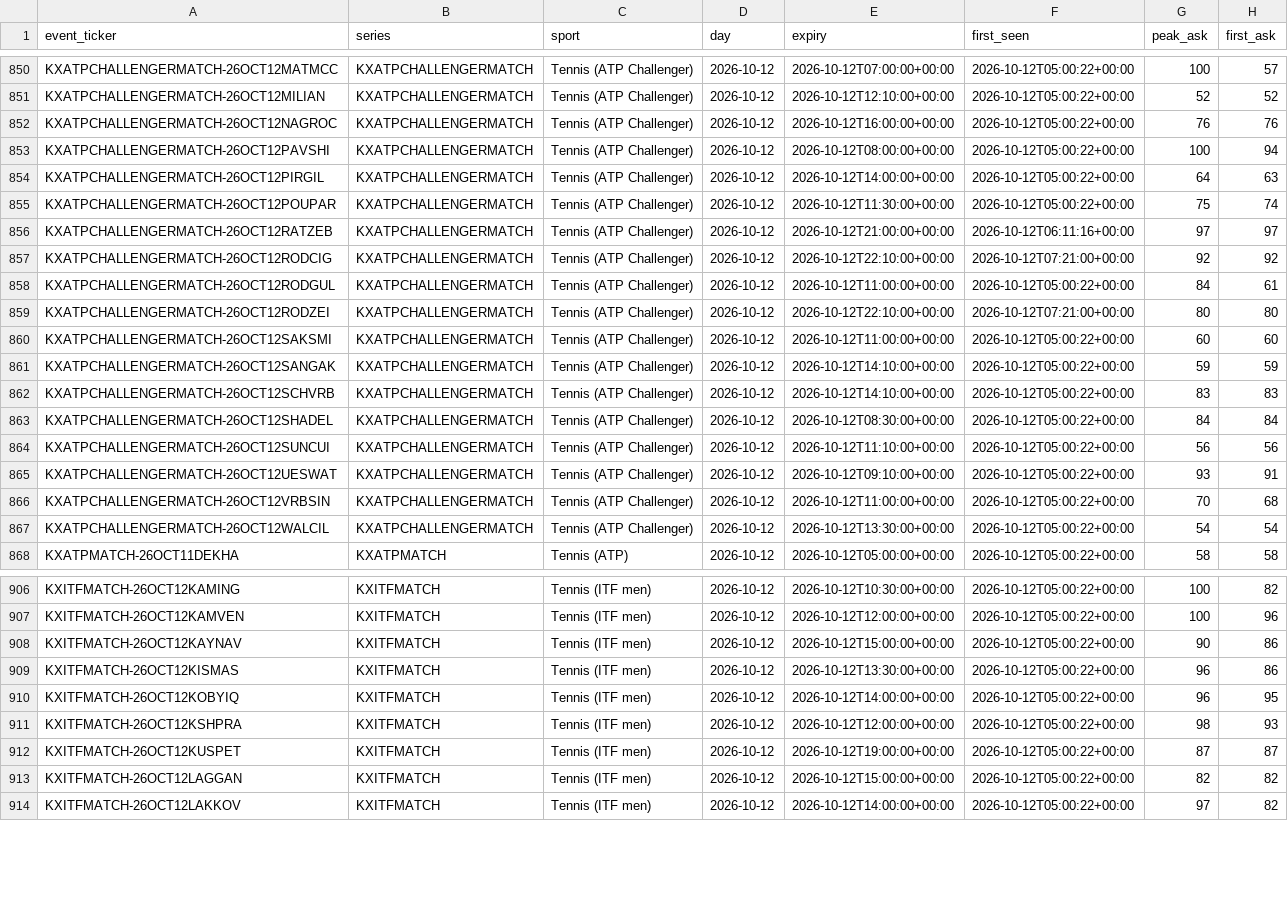
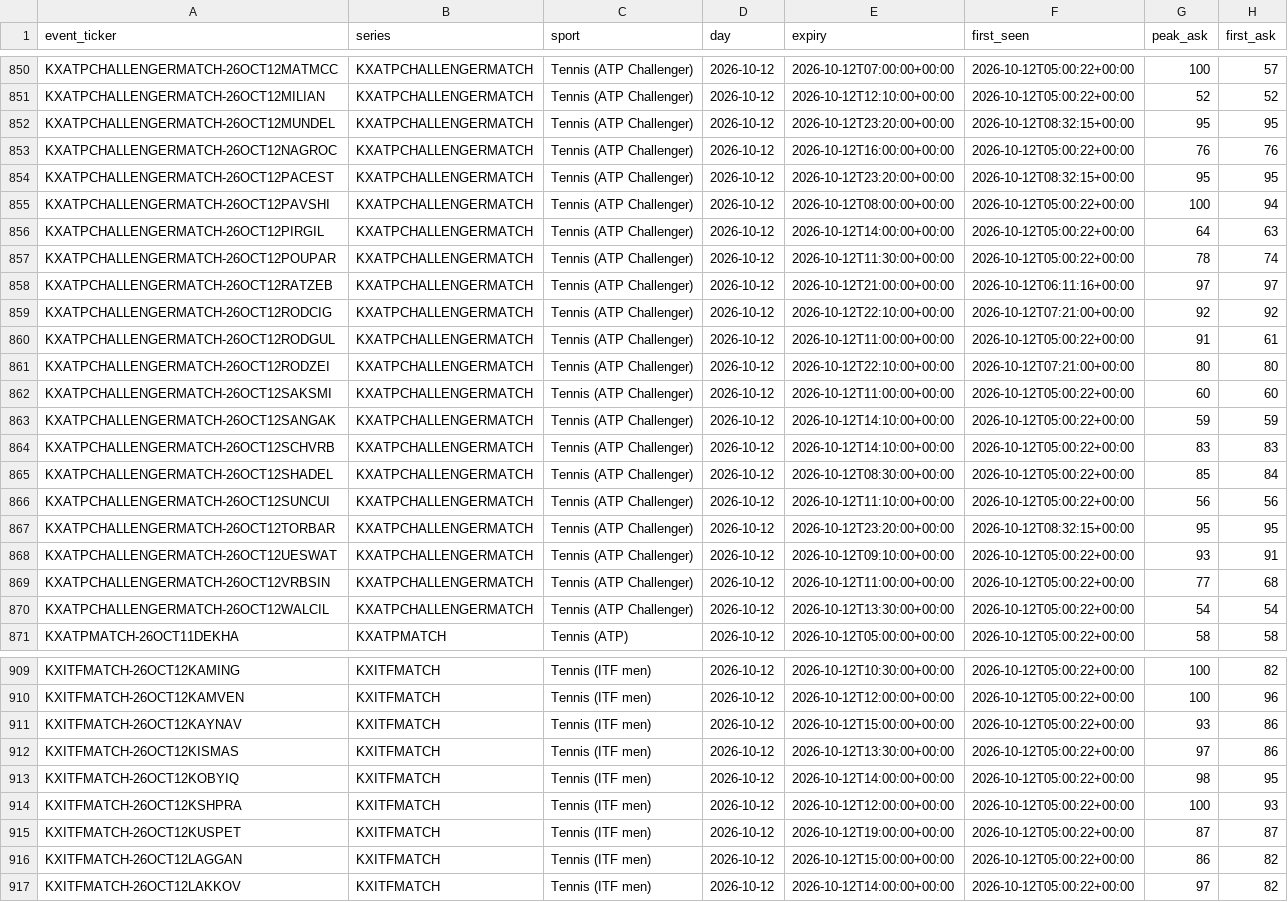
Before and after one commit to UseSoap/Kalshi-Scanner, a CSV file: data/games.csv, drawn as a sheet; only a part is shown, gaps mark what is left out; the diff covers the shown part only.

```diff
--- a/data/games.csv
+++ b/data/games.csv
@@ -851,9 +851,11 @@ KXATPCHALLENGERMATCH-26OCT12MATMCC,KXATPCHALLENGERMATCH,Tennis (ATP Challenger),
 KXATPCHALLENGERMATCH-26OCT12MILIAN,KXATPCHALLENGERMATCH,Tennis (ATP Challenger),2026-10-12,2026-10-12T12:10:00+00:00,2026-10-12T05:00:22+00:00,52,52
+KXATPCHALLENGERMATCH-26OCT12MUNDEL,KXATPCHALLENGERMATCH,Tennis (ATP Challenger),2026-10-12,2026-10-12T23:20:00+00:00,2026-10-12T08:32:15+00:00,95,95
 KXATPCHALLENGERMATCH-26OCT12NAGROC,KXATPCHALLENGERMATCH,Tennis (ATP Challenger),2026-10-12,2026-10-12T16:00:00+00:00,2026-10-12T05:00:22+00:00,76,76
+KXATPCHALLENGERMATCH-26OCT12PACEST,KXATPCHALLENGERMATCH,Tennis (ATP Challenger),2026-10-12,2026-10-12T23:20:00+00:00,2026-10-12T08:32:15+00:00,95,95
 KXATPCHALLENGERMATCH-26OCT12PAVSHI,KXATPCHALLENGERMATCH,Tennis (ATP Challenger),2026-10-12,2026-10-12T08:00:00+00:00,2026-10-12T05:00:22+00:00,100,94
 KXATPCHALLENGERMATCH-26OCT12PIRGIL,KXATPCHALLENGERMATCH,Tennis (ATP Challenger),2026-10-12,2026-10-12T14:00:00+00:00,2026-10-12T05:00:22+00:00,64,63
-KXATPCHALLENGERMATCH-26OCT12POUPAR,KXATPCHALLENGERMATCH,Tennis (ATP Challenger),2026-10-12,2026-10-12T11:30:00+00:00,2026-10-12T05:00:22+00:00,75,74
+KXATPCHALLENGERMATCH-26OCT12POUPAR,KXATPCHALLENGERMATCH,Tennis (ATP Challenger),2026-10-12,2026-10-12T11:30:00+00:00,2026-10-12T05:00:22+00:00,78,74
 KXATPCHALLENGERMATCH-26OCT12RATZEB,KXATPCHALLENGERMATCH,Tennis (ATP Challenger),2026-10-12,2026-10-12T21:00:00+00:00,2026-10-12T06:11:16+00:00,97,97
 KXATPCHALLENGERMATCH-26OCT12RODCIG,KXATPCHALLENGERMATCH,Tennis (ATP Challenger),2026-10-12,2026-10-12T22:10:00+00:00,2026-10-12T07:21:00+00:00,92,92
-KXATPCHALLENGERMATCH-26OCT12RODGUL,KXATPCHALLENGERMATCH,Tennis (ATP Challenger),2026-10-12,2026-10-12T11:00:00+00:00,2026-10-12T05:00:22+00:00,84,61
+KXATPCHALLENGERMATCH-26OCT12RODGUL,KXATPCHALLENGERMATCH,Tennis (ATP Challenger),2026-10-12,2026-10-12T11:00:00+00:00,2026-10-12T05:00:22+00:00,91,61
 KXATPCHALLENGERMATCH-26OCT12RODZEI,KXATPCHALLENGERMATCH,Tennis (ATP Challenger),2026-10-12,2026-10-12T22:10:00+00:00,2026-10-12T07:21:00+00:00,80,80
@@ -862,6 +864,7 @@ KXATPCHALLENGERMATCH-26OCT12SANGAK,KXATPCHALLENGERMATCH,Tennis (ATP Challenger),
 KXATPCHALLENGERMATCH-26OCT12SCHVRB,KXATPCHALLENGERMATCH,Tennis (ATP Challenger),2026-10-12,2026-10-12T14:10:00+00:00,2026-10-12T05:00:22+00:00,83,83
-KXATPCHALLENGERMATCH-26OCT12SHADEL,KXATPCHALLENGERMATCH,Tennis (ATP Challenger),2026-10-12,2026-10-12T08:30:00+00:00,2026-10-12T05:00:22+00:00,84,84
+KXATPCHALLENGERMATCH-26OCT12SHADEL,KXATPCHALLENGERMATCH,Tennis (ATP Challenger),2026-10-12,2026-10-12T08:30:00+00:00,2026-10-12T05:00:22+00:00,85,84
 KXATPCHALLENGERMATCH-26OCT12SUNCUI,KXATPCHALLENGERMATCH,Tennis (ATP Challenger),2026-10-12,2026-10-12T11:10:00+00:00,2026-10-12T05:00:22+00:00,56,56
+KXATPCHALLENGERMATCH-26OCT12TORBAR,KXATPCHALLENGERMATCH,Tennis (ATP Challenger),2026-10-12,2026-10-12T23:20:00+00:00,2026-10-12T08:32:15+00:00,95,95
 KXATPCHALLENGERMATCH-26OCT12UESWAT,KXATPCHALLENGERMATCH,Tennis (ATP Challenger),2026-10-12,2026-10-12T09:10:00+00:00,2026-10-12T05:00:22+00:00,93,91
-KXATPCHALLENGERMATCH-26OCT12VRBSIN,KXATPCHALLENGERMATCH,Tennis (ATP Challenger),2026-10-12,2026-10-12T11:00:00+00:00,2026-10-12T05:00:22+00:00,70,68
+KXATPCHALLENGERMATCH-26OCT12VRBSIN,KXATPCHALLENGERMATCH,Tennis (ATP Challenger),2026-10-12,2026-10-12T11:00:00+00:00,2026-10-12T05:00:22+00:00,77,68
 KXATPCHALLENGERMATCH-26OCT12WALCIL,KXATPCHALLENGERMATCH,Tennis (ATP Challenger),2026-10-12,2026-10-12T13:30:00+00:00,2026-10-12T05:00:22+00:00,54,54
@@ -907,8 +910,8 @@ KXITFMATCH-26OCT12KAMING,KXITFMATCH,Tennis (ITF men),2026-10-12,2026-10-12T10:30
 KXITFMATCH-26OCT12KAMVEN,KXITFMATCH,Tennis (ITF men),2026-10-12,2026-10-12T12:00:00+00:00,2026-10-12T05:00:22+00:00,100,96
-KXITFMATCH-26OCT12KAYNAV,KXITFMATCH,Tennis (ITF men),2026-10-12,2026-10-12T15:00:00+00:00,2026-10-12T05:00:22+00:00,90,86
-KXITFMATCH-26OCT12KISMAS,KXITFMATCH,Tennis (ITF men),2026-10-12,2026-10-12T13:30:00+00:00,2026-10-12T05:00:22+00:00,96,86
-KXITFMATCH-26OCT12KOBYIQ,KXITFMATCH,Tennis (ITF men),2026-10-12,2026-10-12T14:00:00+00:00,2026-10-12T05:00:22+00:00,96,95
-KXITFMATCH-26OCT12KSHPRA,KXITFMATCH,Tennis (ITF men),2026-10-12,2026-10-12T12:00:00+00:00,2026-10-12T05:00:22+00:00,98,93
+KXITFMATCH-26OCT12KAYNAV,KXITFMATCH,Tennis (ITF men),2026-10-12,2026-10-12T15:00:00+00:00,2026-10-12T05:00:22+00:00,93,86
+KXITFMATCH-26OCT12KISMAS,KXITFMATCH,Tennis (ITF men),2026-10-12,2026-10-12T13:30:00+00:00,2026-10-12T05:00:22+00:00,97,86
+KXITFMATCH-26OCT12KOBYIQ,KXITFMATCH,Tennis (ITF men),2026-10-12,2026-10-12T14:00:00+00:00,2026-10-12T05:00:22+00:00,98,95
+KXITFMATCH-26OCT12KSHPRA,KXITFMATCH,Tennis (ITF men),2026-10-12,2026-10-12T12:00:00+00:00,2026-10-12T05:00:22+00:00,100,93
 KXITFMATCH-26OCT12KUSPET,KXITFMATCH,Tennis (ITF men),2026-10-12,2026-10-12T19:00:00+00:00,2026-10-12T05:00:22+00:00,87,87
-KXITFMATCH-26OCT12LAGGAN,KXITFMATCH,Tennis (ITF men),2026-10-12,2026-10-12T15:00:00+00:00,2026-10-12T05:00:22+00:00,82,82
+KXITFMATCH-26OCT12LAGGAN,KXITFMATCH,Tennis (ITF men),2026-10-12,2026-10-12T15:00:00+00:00,2026-10-12T05:00:22+00:00,86,82
 KXITFMATCH-26OCT12LAKKOV,KXITFMATCH,Tennis (ITF men),2026-10-12,2026-10-12T14:00:00+00:00,2026-10-12T05:00:22+00:00,97,82
```
Also changed, not shown: 29 edited cells elsewhere in this file, data/trades.csv, data/trades_95.csv, 1 other file.
